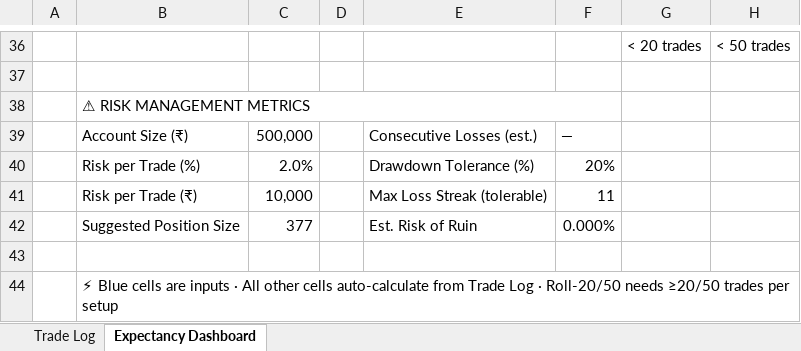
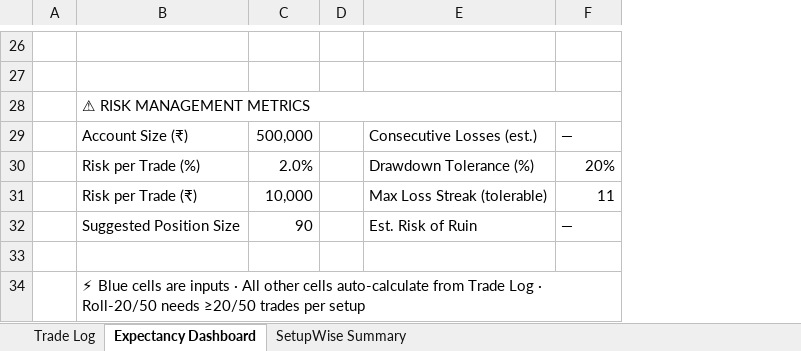
Before and after one commit to ishaqv/Tortoise-Trading-Lab, an Excel workbook: live-trading/Live_Trading_Expectancy_Tracker.xlsx, sheet Expectancy Dashboard, drawn as a sheet; only a part is shown, gaps mark what is left out; values as stored, in another font and other column widths than the file's, no cell formats; charts and pictures and conditional formats not drawn; removed rows and columns are numbered as before the commit, all else as after; the diff covers the shown part only; the diff names each change by its address in the sheet, - before the commit and + after, or states it on an @@ line.

```diff
--- a/live-trading/Live_Trading_Expectancy_Tracker.xlsx (sheet Expectancy Dashboard)
+++ b/live-trading/Live_Trading_Expectancy_Tracker.xlsx (sheet Expectancy Dashboard)
+sheet tab: SetupWise Summary
-column D, empty
+column D, empty
-column G, row 36: < 20 trades
-column H, row 36: < 50 trades
-row 26:  |  |  |  |  |  | < 20 trades | < 50 trades
+row 26: (empty)
-C32: 377
+C32: 90
-F32: 0.000%
+F32: —
```
Also changed, not shown: 1 added row, 11 removed rows and 27 edited cells elsewhere in this sheet, sheet Trade Log, cell formats, formulas that keep their value, charts or pictures, 1 other file.
